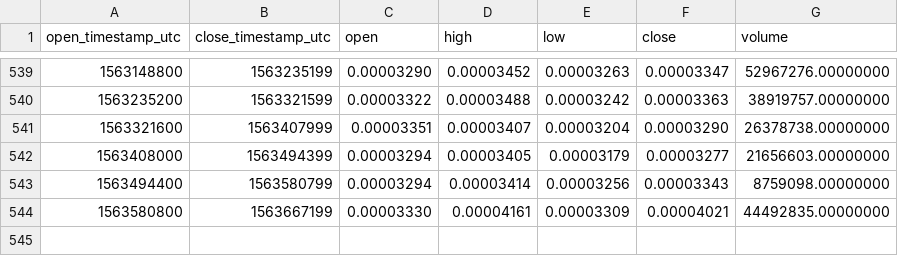
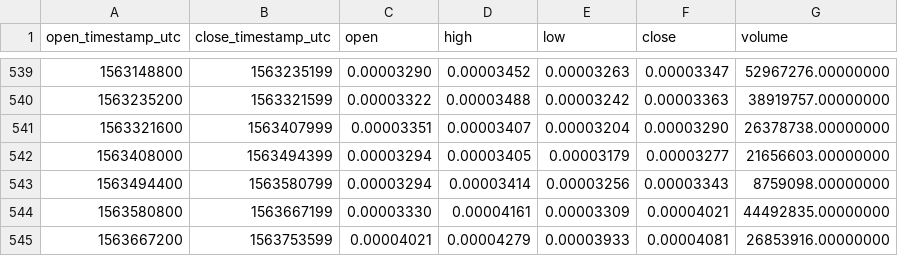
Before and after one commit to cryptobigbro/binance-IOSTETH, a CSV file: binance-IOSTETH-1d.csv, drawn as a sheet; only a part is shown, gaps mark what is left out.

Commit message:
Update OHLCV data.

```diff
--- a/binance-IOSTETH-1d.csv
+++ b/binance-IOSTETH-1d.csv
@@ -544 +544,2 @@ open_timestamp_utc,close_timestamp_utc,open,high,low,close,volume
 1563580800,1563667199,0.00003330,0.00004161,0.00003309,0.00004021,44492835.00000000
+1563667200,1563753599,0.00004021,0.00004279,0.00003933,0.00004081,26853916.00000000
```
Also changed, not shown: 1 other file.
